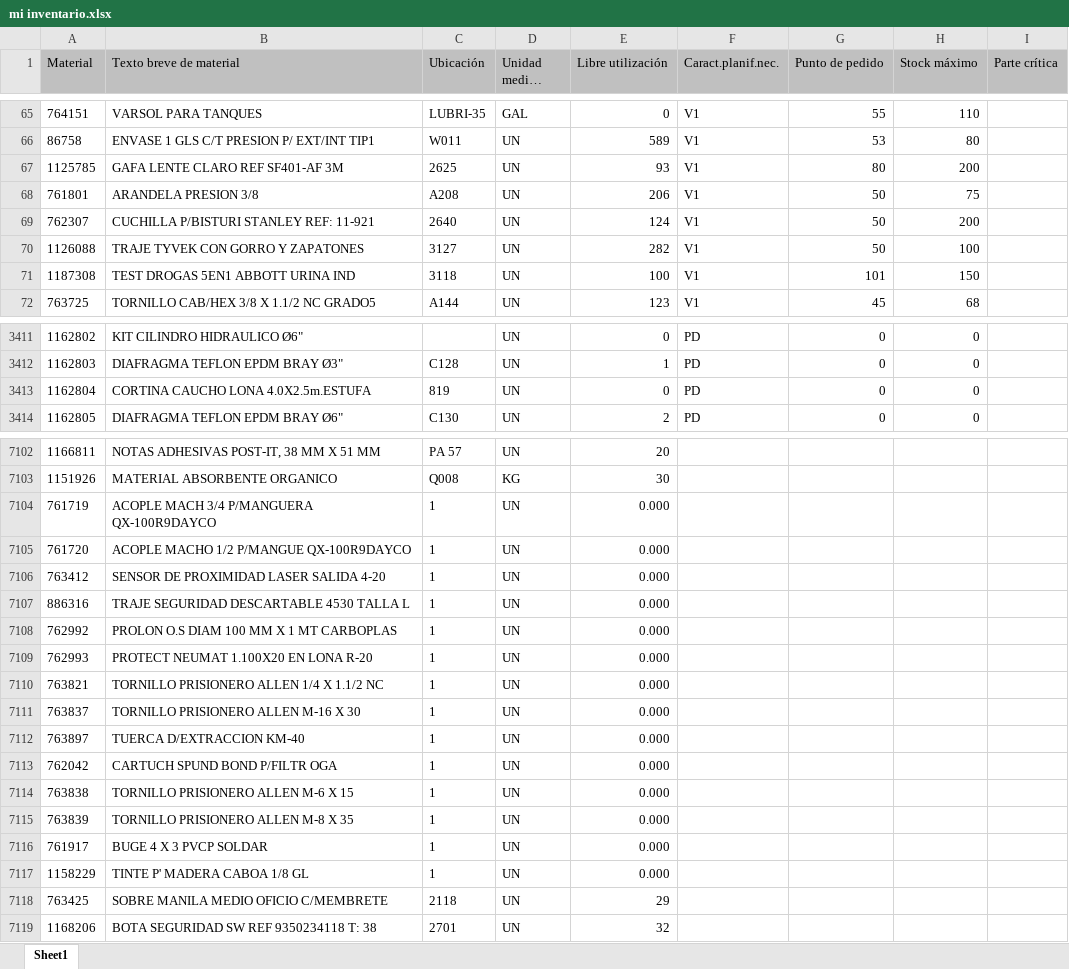
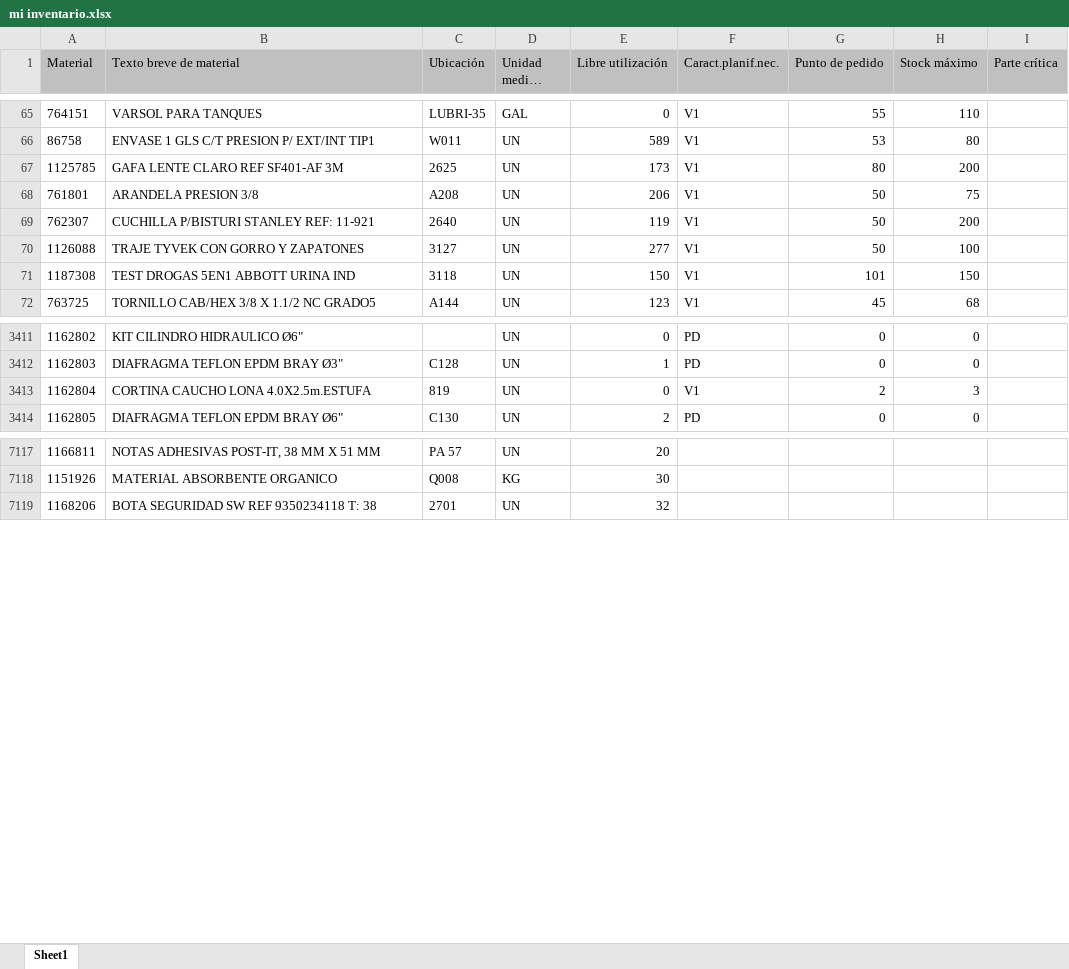
Before and after one commit to reservaseternit-netizen/mi-inventario, an Excel workbook: mi inventario.xlsx, sheet Sheet1, drawn as a sheet; only a part is shown, gaps mark what is left out; long unchanged cells end in …; values as stored, in another font and other column widths than the file's, no borders; removed rows and columns are numbered as before the commit, all else as after; the diff covers the shown part only; the diff names each change by its address in the sheet, - before the commit and + after, or states it on an @@ line.

```diff
--- a/mi inventario.xlsx (sheet Sheet1)
+++ b/mi inventario.xlsx (sheet Sheet1)
-E67 (Libre utilización): 93
+E67 (Libre utilización): 173
-E69 (Libre utilización): 124
+E69 (Libre utilización): 119
-E70 (Libre utilización): 282
+E70 (Libre utilización): 277
-E71 (Libre utilización): 100
+E71 (Libre utilización): 150
-F3413 (Caract.planif.nec.): PD
+F3413 (Caract.planif.nec.): V1
-G3413 (Punto de pedido): 0
+G3413 (Punto de pedido): 2
-H3413 (Stock máximo): 0
+H3413 (Stock máximo): 3
-row 7104: 761719 | ACOPLE MACH 3/4 P/MANGUERA QX-100R9DAYCO | 1 | UN | 0.000
-row 7105: 761720 | ACOPLE MACHO 1/2 P/MANGUE QX-100R9DAYCO | 1 | UN | 0.000
-row 7106: 763412 | SENSOR DE PROXIMIDAD LASER SALIDA 4-20 | 1 | UN | 0.000
-row 7107: 886316 | TRAJE SEGURIDAD DESCARTABLE 4530 TALLA L | 1 | UN | 0.000
-row 7108: 762992 | PROLON O.S DIAM 100 MM X 1 MT CARBOPLAS | 1 | UN | 0.000
-row 7109: 762993 | PROTECT NEUMAT 1.100X20 EN LONA R-20 | 1 | UN | 0.000
-row 7110: 763821 | TORNILLO PRISIONERO ALLEN 1/4 X 1.1/2 NC | 1 | UN | 0.000
-row 7111: 763837 | TORNILLO PRISIONERO ALLEN M-16 X 30 | 1 | UN | 0.000
-row 7112: 763897 | TUERCA D/EXTRACCION KM-40 | 1 | UN | 0.000
-row 7113: 762042 | CARTUCH SPUND BOND P/FILTR OGA | 1 | UN | 0.000
-row 7114: 763838 | TORNILLO PRISIONERO ALLEN M-6 X 15 | 1 | UN | 0.000
-row 7115: 763839 | TORNILLO PRISIONERO ALLEN M-8 X 35 | 1 | UN | 0.000
-row 7116: 761917 | BUGE 4 X 3 PVCP SOLDAR | 1 | UN | 0.000
-row 7117: 1158229 | TINTE P' MADERA CABOA 1/8 GL | 1 | UN | 0.000
-row 7118: 763425 | SOBRE MANILA MEDIO OFICIO C/MEMBRETE | 2118 | UN | 29
```
Also changed, not shown: 15 added rows and 249 edited cells elsewhere in this sheet.
